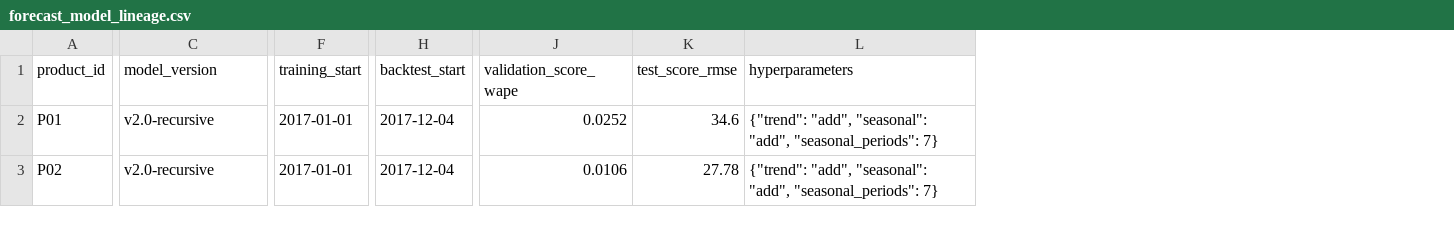
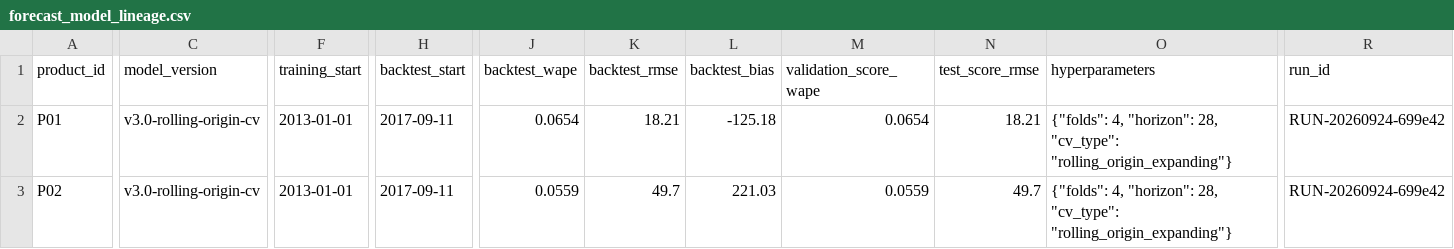
Before and after one commit to AliUmutKazak/factory-decision-intelligence, a CSV file: artifacts/reference/forecast_model_lineage.csv, drawn as a sheet; only a part is shown, gaps mark what is left out; addresses are those after the commit; the diff covers the shown part only; the diff names each change by its address in the sheet, - before the commit and + after, or states it on an @@ line.

Commit message:
feat(audit): implement industrial audit roadmap phases 1-6 with zero-defect validation

```diff
--- a/artifacts/reference/forecast_model_lineage.csv
+++ b/artifacts/reference/forecast_model_lineage.csv
+column J (backtest_wape), rows 2-3: 0.0654 | 0.0559
+column K (backtest_rmse), rows 2-3: 18.21 | 49.7
+column L (backtest_bias), rows 2-3: -125.18 | 221.03
+column R (run_id), rows 2-3: RUN-20260924-699e42 | RUN-20260924-699e42
-C2:C3 (model_version): v2.0-recursive
+C2:C3 (model_version): v3.0-rolling-origin-cv
-F2:F3 (training_start): 2017-01-01
+F2:F3 (training_start): 2013-01-01
-H2:H3 (backtest_start): 2017-12-04
+H2:H3 (backtest_start): 2017-09-11
-M2 (validation_score_wape): 0.0252
+M2 (validation_score_wape): 0.0654
-N2 (test_score_rmse): 34.6
+N2 (test_score_rmse): 18.21
-O2:O3 (hyperparameters): {"trend": "add", "seasonal": "add", "seasonal_periods": 7}
+O2:O3 (hyperparameters): {"folds": 4, "horizon": 28, "cv_type": "rolling_origin_expanding"}
-M3 (validation_score_wape): 0.0106
+M3 (validation_score_wape): 0.0559
-N3 (test_score_rmse): 27.78
+N3 (test_score_rmse): 49.7
```
Also changed, not shown: 32 edited cells elsewhere in this file, artifacts/reference/aggregate_plan.csv, artifacts/reference/carbon_machine_kpis.csv, 18 other files.
